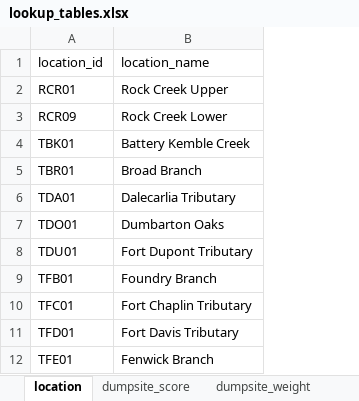
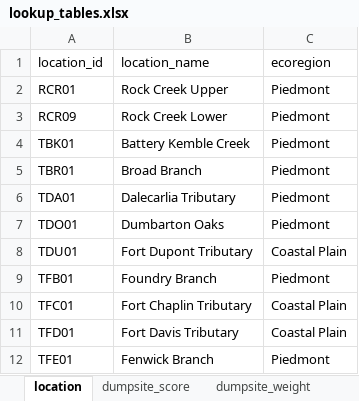
Before and after one commit to LimnoTech/SCI, an Excel workbook: data/lookup_tables.xlsx, sheet location, drawn as a sheet; only a part is shown; values as stored, in another font and other column widths than the file's, no borders; the diff names each change by its address in the sheet, - before the commit and + after, or states it on an @@ line.

```diff
--- a/data/lookup_tables.xlsx (sheet location)
+++ b/data/lookup_tables.xlsx (sheet location)
+column C (ecoregion), rows 2-12: Piedmont | Piedmont | Piedmont | Piedmont | Piedmont | Piedmont | Coastal Plain | Piedmont | Coastal Plain | Coastal Plain | Piedmont
```
Also changed, not shown: 4 other files.
